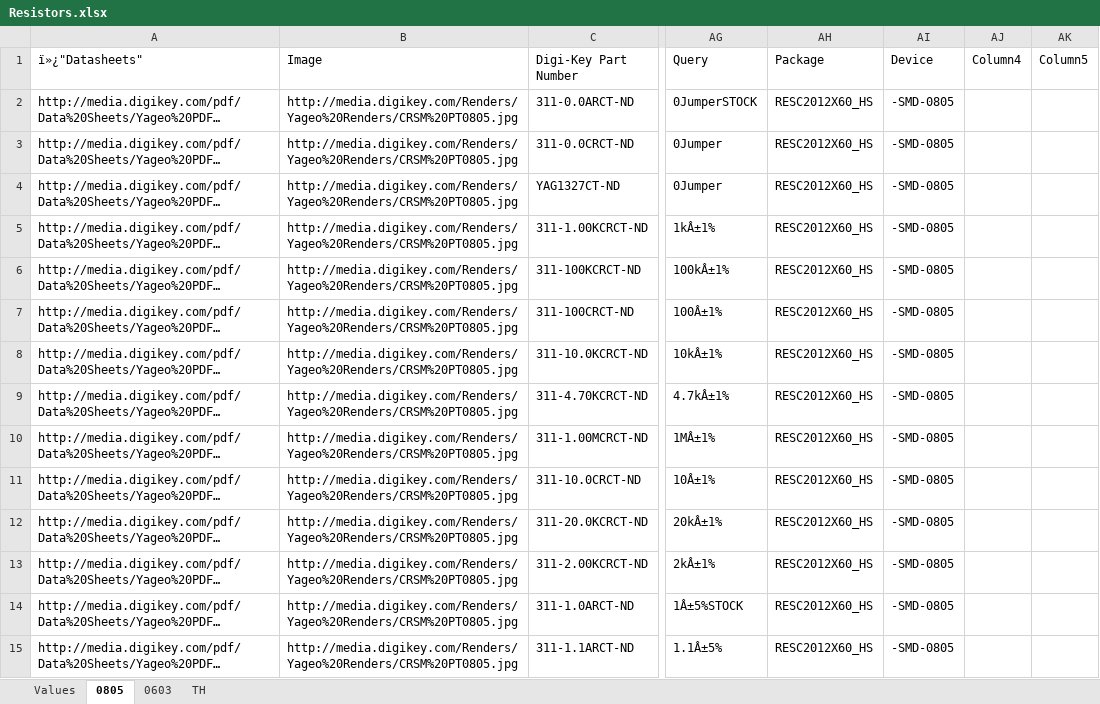
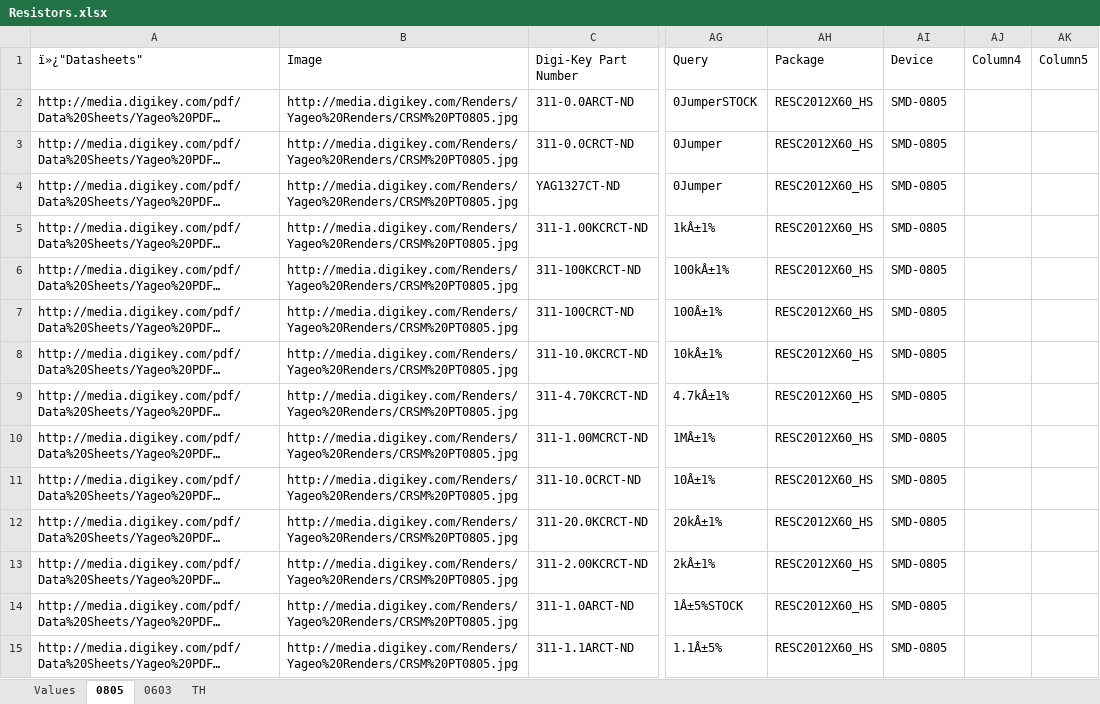
Before and after one commit to NVSL/GadgetronEagleLibs, an Excel workbook: Digikey/Resistors.xlsx, sheet 0805, drawn as a sheet; only a part is shown, gaps mark what is left out; long unchanged cells end in …; values as stored, in another font and other column widths than the file's, no borders; table styles not drawn; the diff covers the shown part only; the diff names each change by its address in the sheet, - before the commit and + after, or states it on an @@ line.

Commit message:
Device field
git-svn-id: svn+ssh://bbfs-01.calit2.net/grw/Gordon/svn/trunk/Gadgets/Libraries/Parts@20202 2cf53259-273a-af40-bda6-69d31023b8ec

```diff
--- a/Digikey/Resistors.xlsx (sheet 0805)
+++ b/Digikey/Resistors.xlsx (sheet 0805)
-AI2:AI15 (Device): -SMD-0805
+AI2:AI15 (Device): SMD-0805
```
Also changed, not shown: 1890 edited cells elsewhere in this sheet, sheet 0603, sheet TH, 3 other files.
